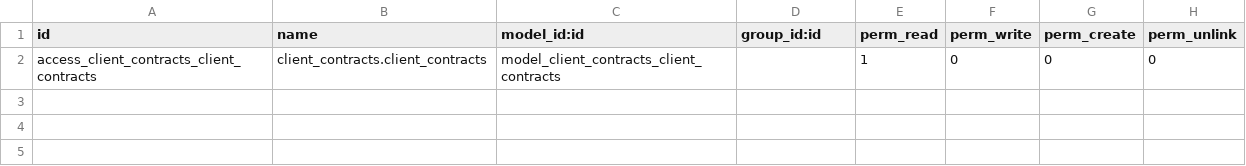
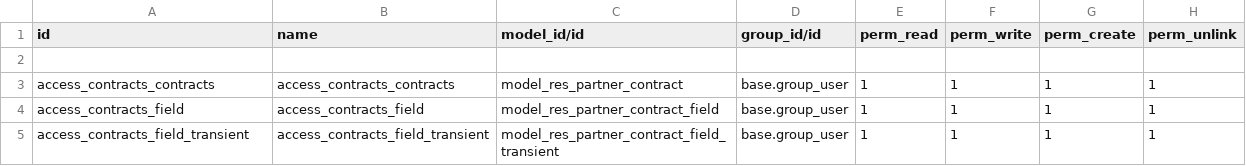
Before and after one commit to RYDLAB/docx_report, a CSV file: security/ir.model.access.csv, drawn as a sheet.

Commit message:
[ADD] security

```diff
--- a/security/ir.model.access.csv
+++ b/security/ir.model.access.csv
@@ -1,2 +1,5 @@
-id,name,model_id:id,group_id:id,perm_read,perm_write,perm_create,perm_unlink
-access_client_contracts_client_contracts,client_contracts.client_contracts,model_client_contracts_client_contracts,,1,0,0,0
+id,name,model_id/id,group_id/id,perm_read,perm_write,perm_create,perm_unlink
+
+access_contracts_contracts,access_contracts_contracts,model_res_partner_contract,base.group_user,1,1,1,1
+access_contracts_field,access_contracts_field,model_res_partner_contract_field,base.group_user,1,1,1,1
+access_contracts_field_transient,access_contracts_field_transient,model_res_partner_contract_field_transient,base.group_user,1,1,1,1
```
